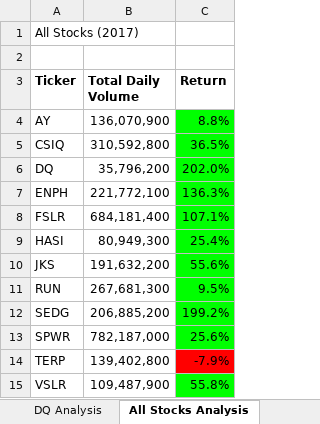
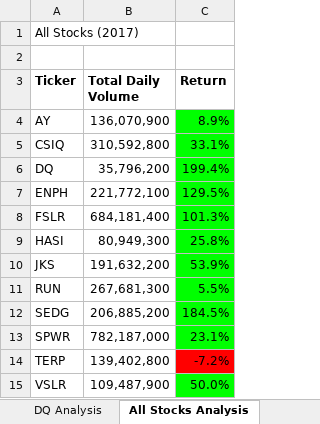
Before and after one commit to dprenevost/stock-analysis, an Excel workbook: VBA_Challenge.xlsm, sheet All Stocks Analysis, drawn as a sheet; values as stored, in another font and other column widths than the file's, no borders; charts and pictures not drawn; the diff names each change by its address in the sheet, - before the commit and + after, or states it on an @@ line.

Commit message:
starting vs ending stock price variable change

```diff
--- a/VBA_Challenge.xlsm (sheet All Stocks Analysis)
+++ b/VBA_Challenge.xlsm (sheet All Stocks Analysis)
-C4 (Return): 8.8%
+C4 (Return): 8.9%
-C5 (Return): 36.5%
+C5 (Return): 33.1%
-C6 (Return): 202.0%
+C6 (Return): 199.4%
-C7 (Return): 136.3%
+C7 (Return): 129.5%
-C8 (Return): 107.1%
+C8 (Return): 101.3%
-C9 (Return): 25.4%
+C9 (Return): 25.8%
-C10 (Return): 55.6%
+C10 (Return): 53.9%
-C11 (Return): 9.5%
+C11 (Return): 5.5%
-C12 (Return): 199.2%
+C12 (Return): 184.5%
-C13 (Return): 25.6%
+C13 (Return): 23.1%
-C14 (Return): -7.9%
+C14 (Return): -7.2%
-C15 (Return): 55.8%
+C15 (Return): 50.0%
```
